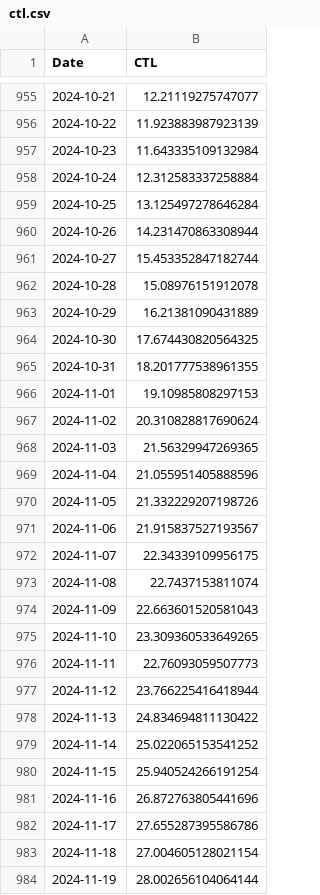
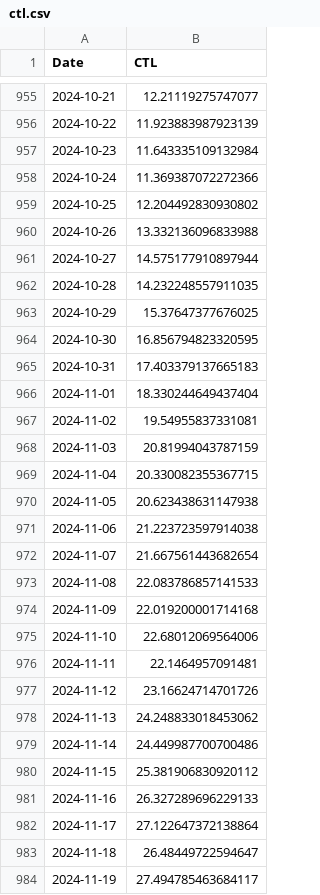
Before and after one commit to juanpabloangarita/Perform_AI, a CSV file: data/processed/csv/ctl.csv, drawn as a sheet; only a part is shown, gaps mark what is left out; the diff covers the shown part only.

```diff
--- a/data/processed/csv/ctl.csv
+++ b/data/processed/csv/ctl.csv
@@ -957,28 +957,28 @@ Date,CTL
 2024-10-23,11.643335109132984
-2024-10-24,12.312583337258884
-2024-10-25,13.125497278646284
-2024-10-26,14.231470863308944
-2024-10-27,15.453352847182744
-2024-10-28,15.08976151912078
-2024-10-29,16.21381090431889
-2024-10-30,17.674430820564325
-2024-10-31,18.201777538961355
-2024-11-01,19.10985808297153
-2024-11-02,20.310828817690624
-2024-11-03,21.56329947269365
-2024-11-04,21.055951405888596
-2024-11-05,21.332229207198726
-2024-11-06,21.915837527193567
-2024-11-07,22.34339109956175
-2024-11-08,22.7437153811074
-2024-11-09,22.663601520581043
-2024-11-10,23.309360533649265
-2024-11-11,22.76093059507773
-2024-11-12,23.766225416418944
-2024-11-13,24.834694811130422
-2024-11-14,25.022065153541252
-2024-11-15,25.940524266191254
-2024-11-16,26.872763805441696
-2024-11-17,27.655287395586786
-2024-11-18,27.004605128021154
-2024-11-19,28.002656104064144
+2024-10-24,11.369387072272366
+2024-10-25,12.204492830930802
+2024-10-26,13.332136096833988
+2024-10-27,14.575177910897944
+2024-10-28,14.232248557911035
+2024-10-29,15.37647377676025
+2024-10-30,16.856794823320595
+2024-10-31,17.403379137665183
+2024-11-01,18.330244649437404
+2024-11-02,19.54955837331081
+2024-11-03,20.81994043787159
+2024-11-04,20.330082355367715
+2024-11-05,20.623438631147938
+2024-11-06,21.223723597914038
+2024-11-07,21.667561443682654
+2024-11-08,22.083786857141533
+2024-11-09,22.019200001714168
+2024-11-10,22.68012069564006
+2024-11-11,22.1464957091481
+2024-11-12,23.16624714701726
+2024-11-13,24.248833018453062
+2024-11-14,24.449987700700486
+2024-11-15,25.381906830920112
+2024-11-16,26.327289696229133
+2024-11-17,27.122647372138864
+2024-11-18,26.48449722594647
+2024-11-19,27.494785463684117
```
Also changed, not shown: 104 edited cells elsewhere in this file, data/processed/csv/atl.csv, data/processed/csv/final_df.csv, 13 other files.
